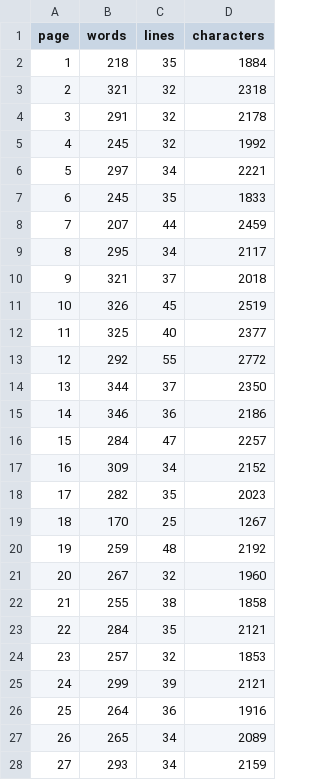
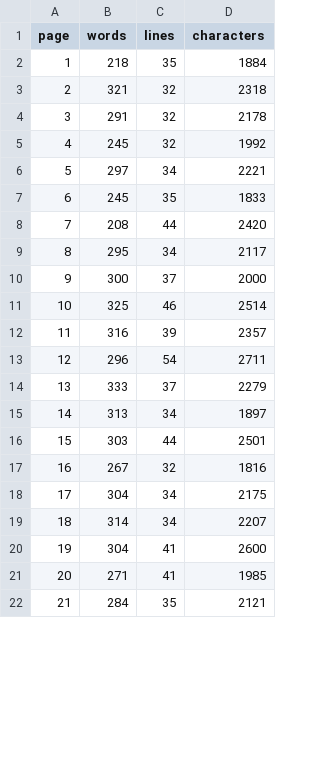
Before and after one commit to Meshaal-Mouawad/HalfMoon-Direction-Normalization, a TSV file: submission/Full_Article/Verification/Full_Page_Audit/page_metrics.tsv, drawn as a sheet; only a part is shown; removed rows and columns are numbered as before the commit, all else as after; the diff covers the shown part only; the diff names each change by its address in the sheet, - before the commit and + after, or states it on an @@ line.

```diff
--- a/submission/Full_Article/Verification/Full_Page_Audit/page_metrics.tsv
+++ b/submission/Full_Article/Verification/Full_Page_Audit/page_metrics.tsv
-row 8: 7 | 207 | 44 | 2459
+row 8: 7 | 208 | 44 | 2420
-row 10: 9 | 321 | 37 | 2018
-row 11: 10 | 326 | 45 | 2519
-row 12: 11 | 325 | 40 | 2377
-row 13: 12 | 292 | 55 | 2772
-row 14: 13 | 344 | 37 | 2350
-row 15: 14 | 346 | 36 | 2186
-row 16: 15 | 284 | 47 | 2257
-row 17: 16 | 309 | 34 | 2152
-row 18: 17 | 282 | 35 | 2023
-row 19: 18 | 170 | 25 | 1267
-row 20: 19 | 259 | 48 | 2192
+row 10: 9 | 300 | 37 | 2000
+row 11: 10 | 325 | 46 | 2514
+row 12: 11 | 316 | 39 | 2357
+row 13: 12 | 296 | 54 | 2711
+row 14: 13 | 333 | 37 | 2279
+row 15: 14 | 313 | 34 | 1897
+row 16: 15 | 303 | 44 | 2501
@@ column A (page) renumbered between rows 17 and 22 @@
-D17 (characters): 1960
+D17 (characters): 1816
-row 22: 21 | 255 | 38 | 1858
+row 18: 17 | 304 | 34 | 2175
+row 19: 18 | 314 | 34 | 2207
+row 20: 19 | 304 | 41 | 2600
+row 21: 20 | 271 | 41 | 1985
-row 24: 23 | 257 | 32 | 1853
-row 25: 24 | 299 | 39 | 2121
-row 26: 25 | 264 | 36 | 1916
-row 27: 26 | 265 | 34 | 2089
-row 28: 27 | 293 | 34 | 2159
```
Also changed, not shown: 9 added rows and 5 removed rows elsewhere in this file, 54 other files.
